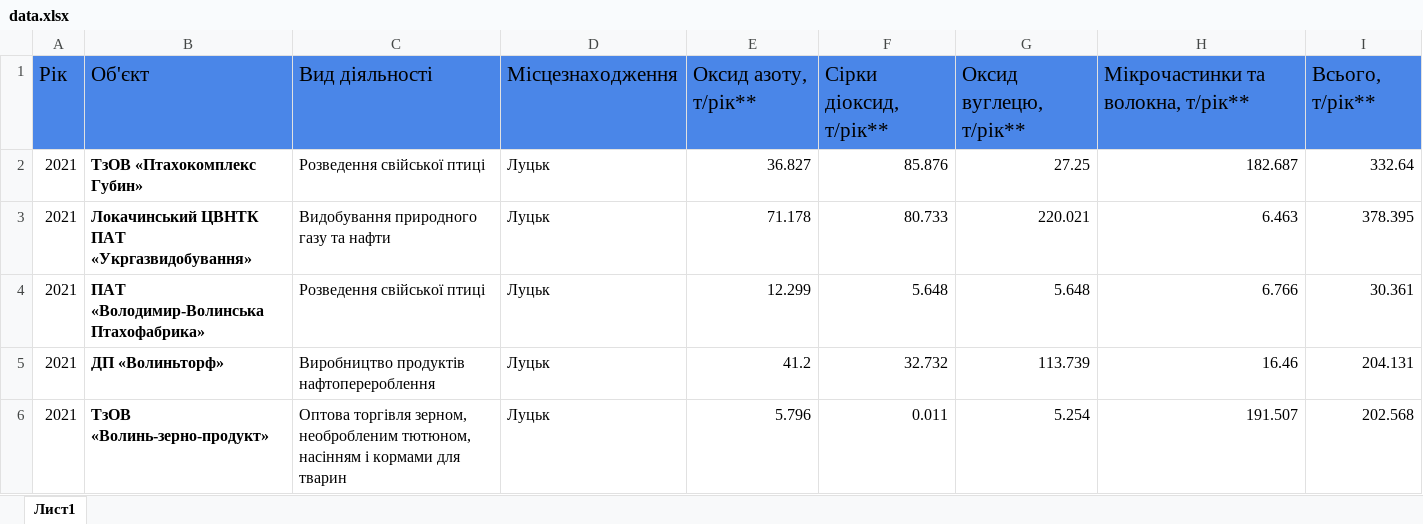
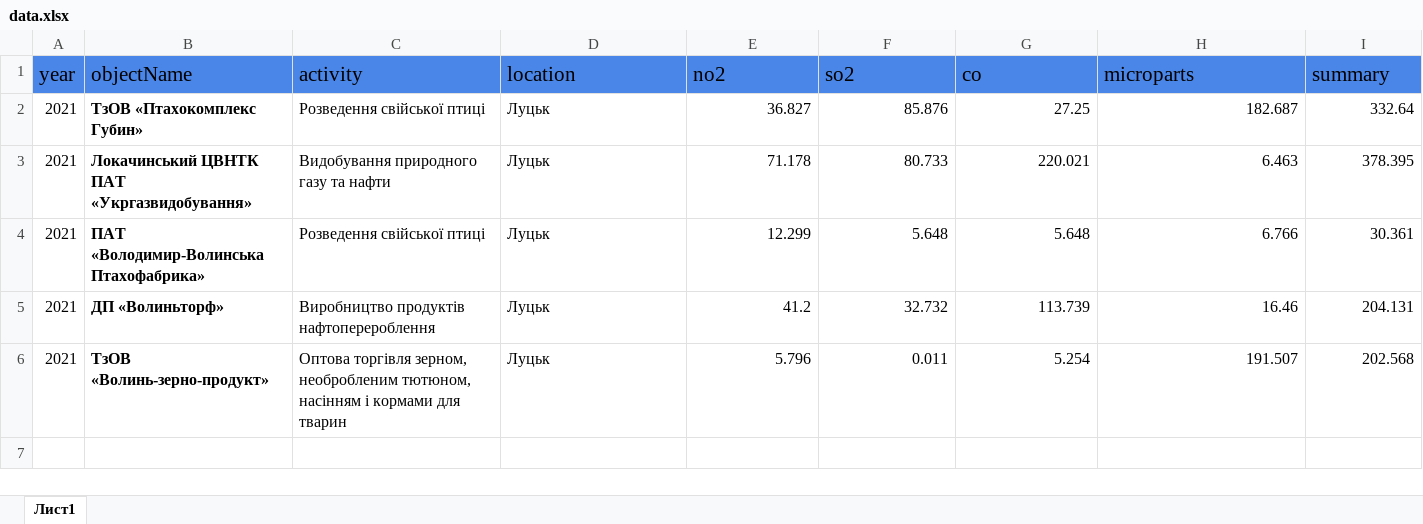
Before and after one commit to EBSGTG/EcoMon, an Excel workbook: data.xlsx, sheet Лист1, drawn as a sheet; values as stored, in another font and other column widths than the file's, no borders; removed rows and columns are numbered as before the commit, all else as after; the diff names each change by its address in the sheet, - before the commit and + after, or states it on an @@ line.

Commit message:
Update main.py design, Add data.sql

```diff
--- a/data.xlsx (sheet Лист1)
+++ b/data.xlsx (sheet Лист1)
-row 1: Рік | Об'єкт | Вид діяльності | Місцезнаходження | Оксид азоту, т/рік** | Cірки діоксид, т/рік** | Оксид вуглецю, т/рік** | Мікрочастинки та волокна, т/рік** | Всього, т/рік**
+row 1: year | objectName | activity | location | no2 | so2 | co | microparts | summary
```
Also changed, not shown: 3 other files.
